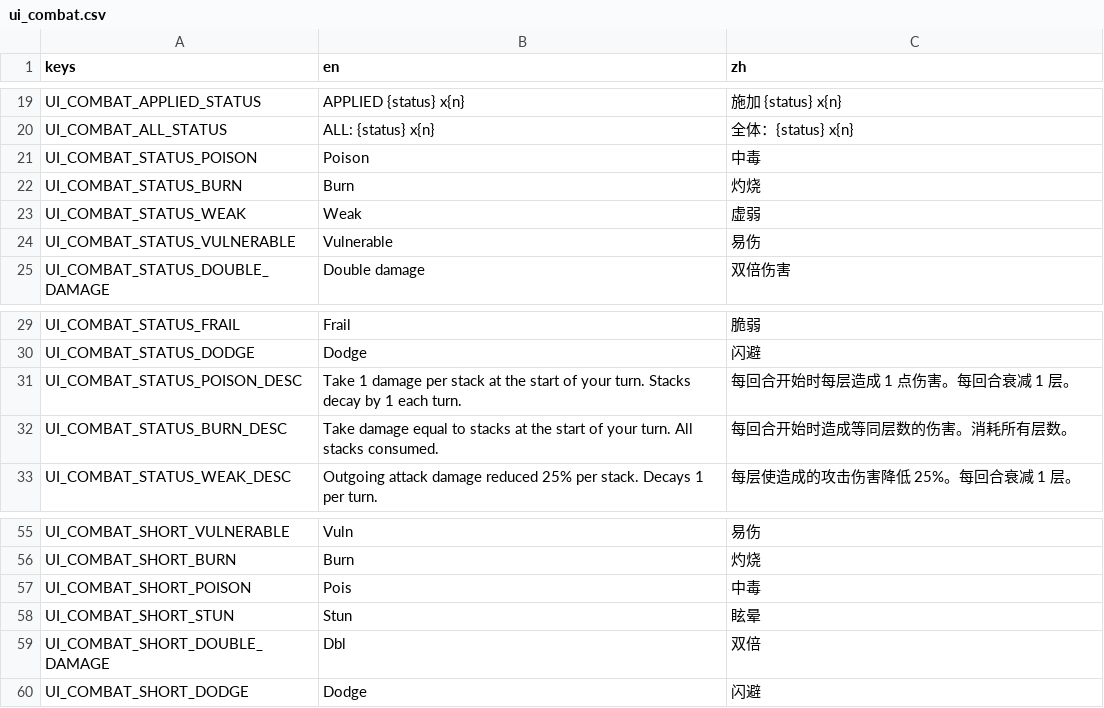
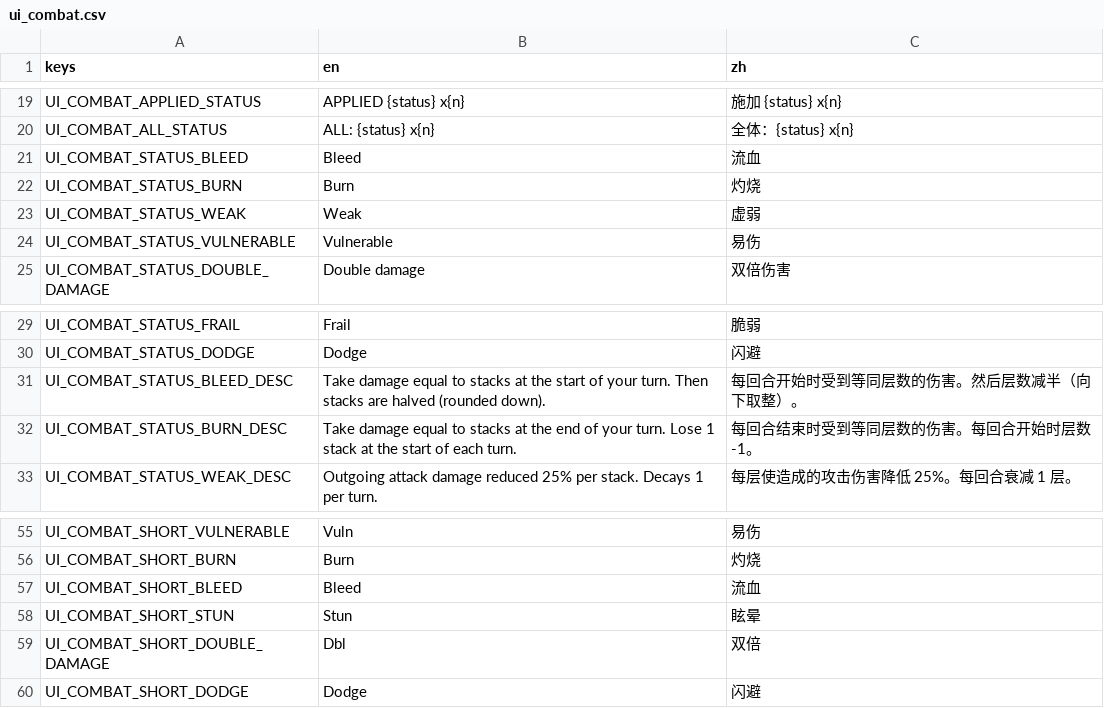
Before and after one commit to Jelly13124/Cardgame, a CSV file: assets/translations/ui_combat.csv, drawn as a sheet; only a part is shown, gaps mark what is left out.

Commit message:
feat(combat): poison->bleed (floor-halve) + burn ticks at end of turn

```diff
--- a/assets/translations/ui_combat.csv
+++ b/assets/translations/ui_combat.csv
@@ -20,3 +20,3 @@ UI_COMBAT_APPLIED_STATUS,APPLIED {status} x{n},施加 {status} x{n}
 UI_COMBAT_ALL_STATUS,ALL: {status} x{n},全体：{status} x{n}
-UI_COMBAT_STATUS_POISON,Poison,中毒
+UI_COMBAT_STATUS_BLEED,Bleed,流血
 UI_COMBAT_STATUS_BURN,Burn,灼烧
@@ -30,4 +30,4 @@ UI_COMBAT_STATUS_FRAIL,Frail,脆弱
 UI_COMBAT_STATUS_DODGE,Dodge,闪避
-UI_COMBAT_STATUS_POISON_DESC,Take 1 damage per stack at the start of your turn. Stacks decay by 1 each turn.,每回合开始时每层造成 1 点伤害。每回合衰减 1 层。
-UI_COMBAT_STATUS_BURN_DESC,Take damage equal to stacks at the start of your turn. All stacks consumed.,每回合开始时造成等同层数的伤害。消耗所有层数。
+UI_COMBAT_STATUS_BLEED_DESC,Take damage equal to stacks at the start of your turn. Then stacks are halved (rounded down).,每回合开始时受到等同层数的伤害。然后层数减半（向下取整）。
+UI_COMBAT_STATUS_BURN_DESC,Take damage equal to stacks at the end of your turn. Lose 1 stack at the start of each turn.,每回合结束时受到等同层数的伤害。每回合开始时层数 -1。
 UI_COMBAT_STATUS_WEAK_DESC,Outgoing attack damage reduced 25% per stack. Decays 1 per turn.,每层使造成的攻击伤害降低 25%。每回合衰减 1 层。
@@ -58,3 +58,3 @@ UI_COMBAT_SHORT_VULNERABLE,Vuln,易伤
 UI_COMBAT_SHORT_BURN,Burn,灼烧
-UI_COMBAT_SHORT_POISON,Pois,中毒
+UI_COMBAT_SHORT_BLEED,Bleed,流血
 UI_COMBAT_SHORT_STUN,Stun,眩晕
```
Also changed, not shown: assets/translations/content_cards.csv, 7 other files.
